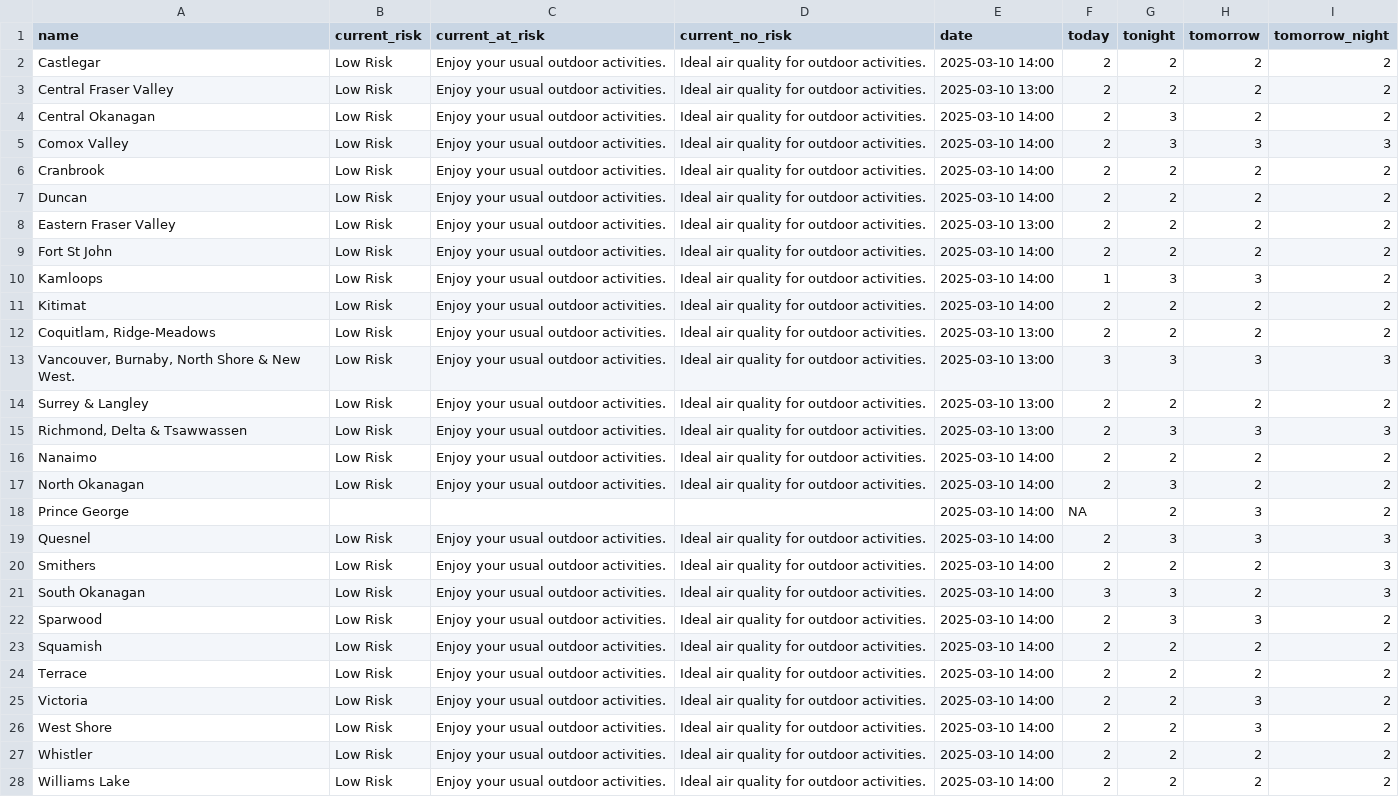
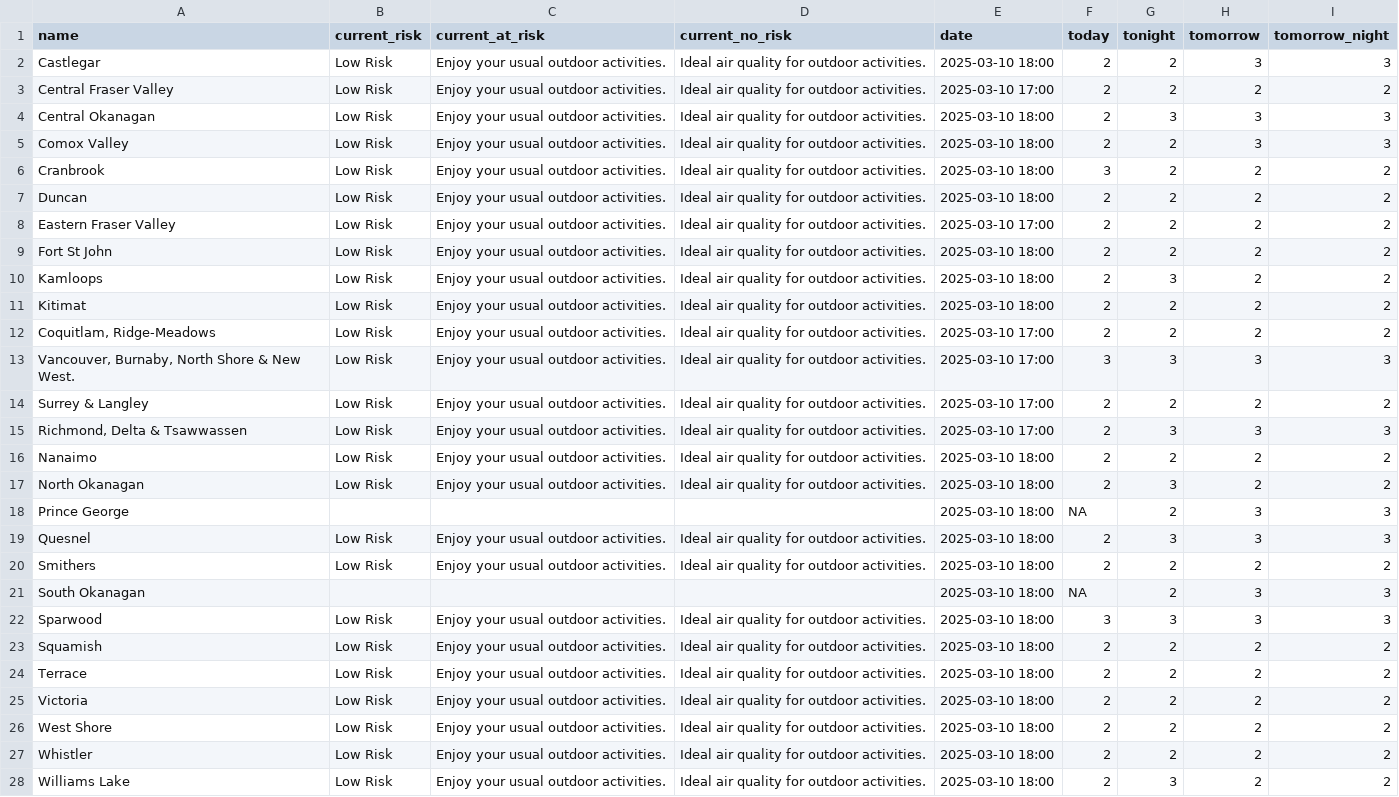
Before and after one commit to vs-postmedia/bc-wildfire-scraper, a CSV file: data/aqhi-data.csv, drawn as a sheet; the diff names each change by its address in the sheet, - before the commit and + after, or states it on an @@ line.

```diff
--- a/data/aqhi-data.csv
+++ b/data/aqhi-data.csv
-E2 (date): 2025-03-10 14:00
+E2 (date): 2025-03-10 18:00
-H2 (tomorrow): 2
+H2 (tomorrow): 3
-I2 (tomorrow_night): 2
+I2 (tomorrow_night): 3
-E3 (date): 2025-03-10 13:00
+E3 (date): 2025-03-10 17:00
-E4:E7 (date): 2025-03-10 14:00
+E4:E7 (date): 2025-03-10 18:00
-H4 (tomorrow): 2
+H4 (tomorrow): 3
-I4 (tomorrow_night): 2
+I4 (tomorrow_night): 3
-G5 (tonight): 3
+G5 (tonight): 2
-F6 (today): 2
+F6 (today): 3
-E8 (date): 2025-03-10 13:00
+E8 (date): 2025-03-10 17:00
-E9:E11 (date): 2025-03-10 14:00
+E9:E11 (date): 2025-03-10 18:00
-F10 (today): 1
+F10 (today): 2
-H10 (tomorrow): 3
+H10 (tomorrow): 2
-E12:E15 (date): 2025-03-10 13:00
+E12:E15 (date): 2025-03-10 17:00
-E16:E28 (date): 2025-03-10 14:00
+E16:E28 (date): 2025-03-10 18:00
-I18 (tomorrow_night): 2
+I18 (tomorrow_night): 3
-I20 (tomorrow_night): 3
+I20 (tomorrow_night): 2
-B21 (current_risk): Low Risk
+B21 (current_risk): (empty)
-C21 (current_at_risk): Enjoy your usual outdoor activities.
+C21 (current_at_risk): (empty)
-D21 (current_no_risk): Ideal air quality for outdoor activities.
+D21 (current_no_risk): (empty)
-F21 (today): 3
+F21 (today): NA
-G21 (tonight): 3
+G21 (tonight): 2
-H21 (tomorrow): 2
+H21 (tomorrow): 3
-F22 (today): 2
+F22 (today): 3
-I22 (tomorrow_night): 2
+I22 (tomorrow_night): 3
-H25:H26 (tomorrow): 3
+H25:H26 (tomorrow): 2
-G28 (tonight): 2
+G28 (tonight): 3
```
Also changed, not shown: 2 other files.
